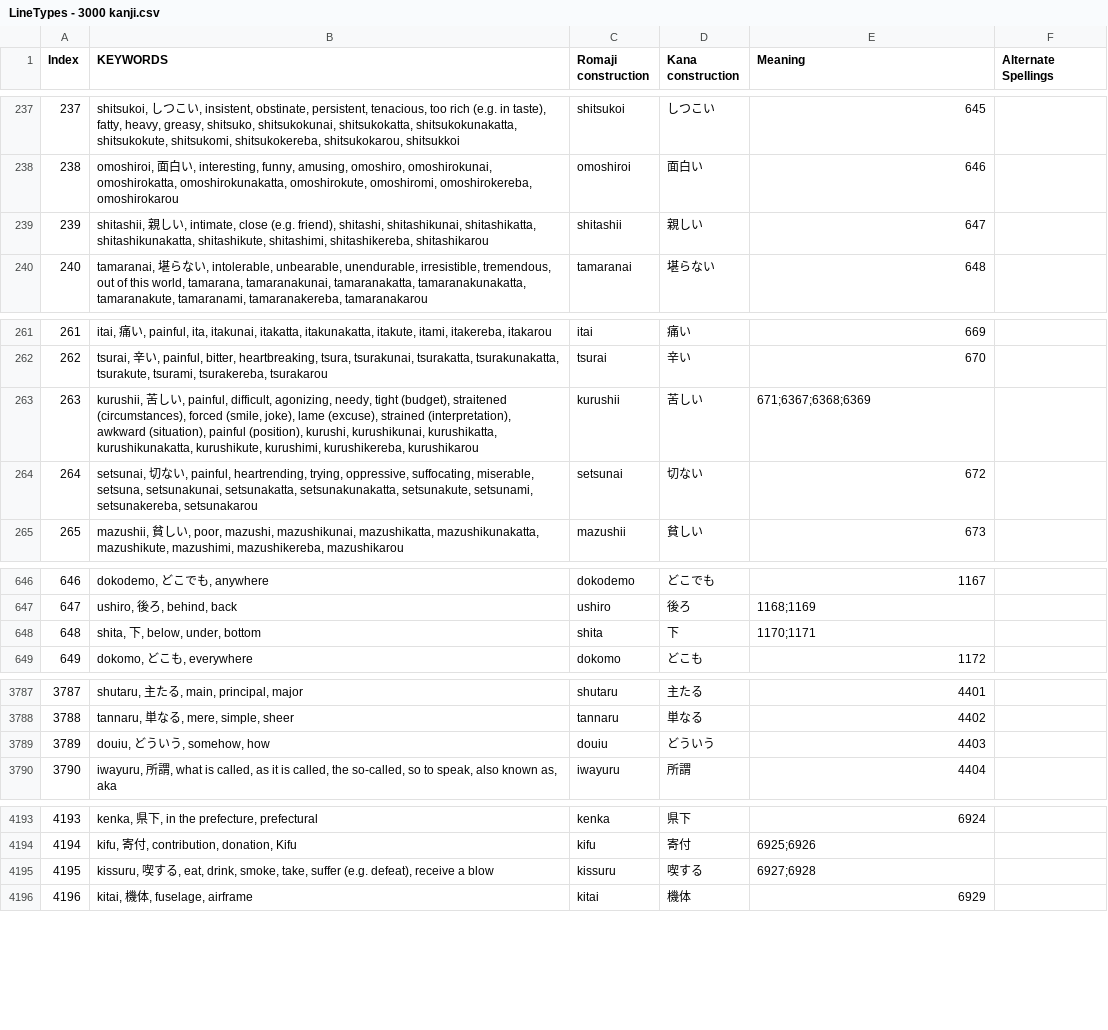
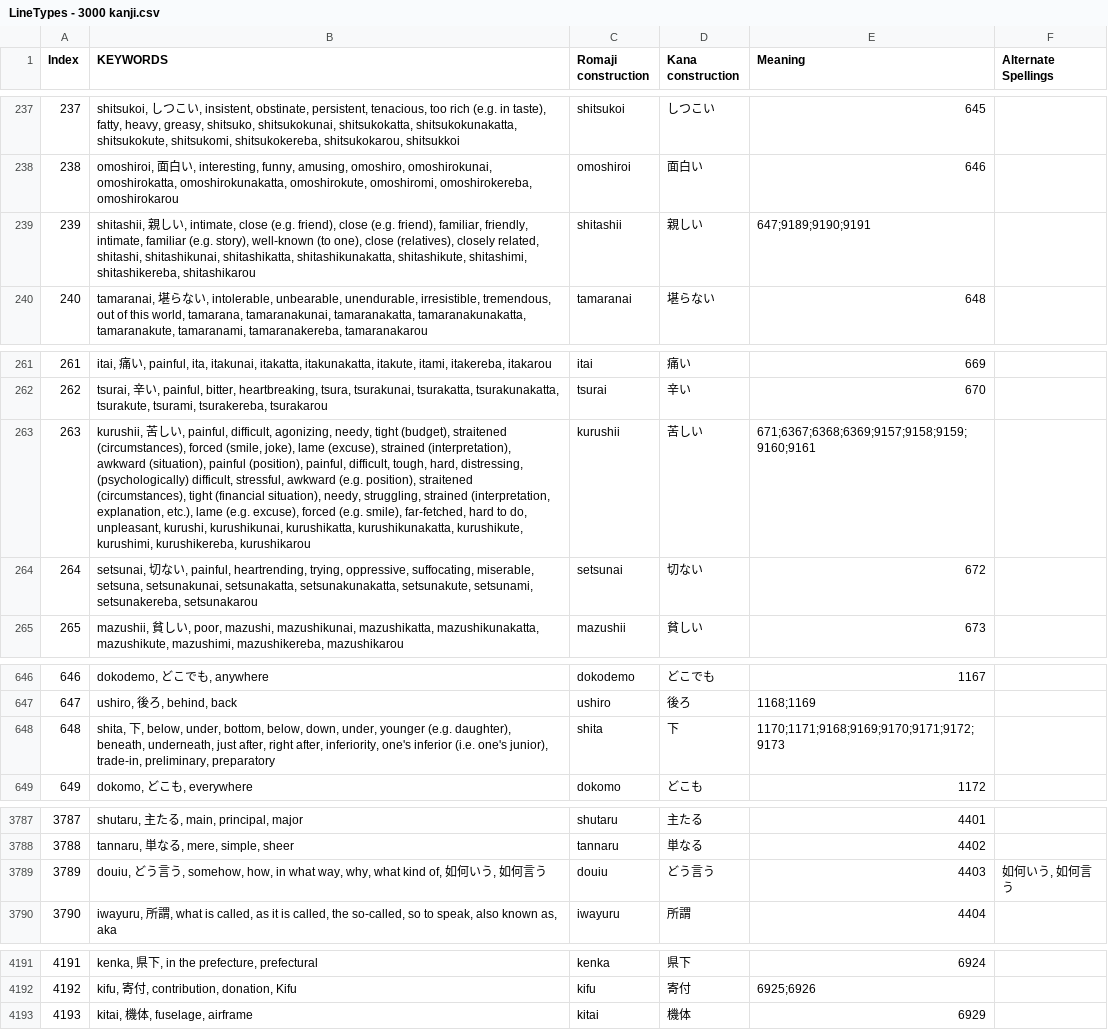
Before and after one commit to blarom/JapaneseToolbox, a CSV file: app/src/main/assets/LineTypes - 3000 kanji.csv, drawn as a sheet; only a part is shown, gaps mark what is left out; removed rows and columns are numbered as before the commit, all else as after; the diff covers the shown part only; the diff names each change by its address in the sheet, - before the commit and + after, or states it on an @@ line.

```diff
--- a/app/src/main/assets/LineTypes - 3000 kanji.csv
+++ b/app/src/main/assets/LineTypes - 3000 kanji.csv
-B239 (KEYWORDS): …(e.g. friend), shitashi, shitashikunai,…
+B239 (KEYWORDS): …(e.g. friend), close (e.g. friend), familiar, friendly, intimate, familiar (e.g. story), well-known (to one), close (relatives), closely related, shitashi, shitashikunai,…
-E239 (Meaning): 647
+E239 (Meaning): 647;9189;9190;9191
-B263 (KEYWORDS): …painful (position), kurushi, kurushikunai,…
+B263 (KEYWORDS): …painful (position), painful, difficult, tough, hard, distressing, (psychologically) difficult, stressful, awkward (e.g. position), straitened (circumstances), tight (financial situation), needy, struggling, strained (interpretation, explanation, etc.), lame (e.g. excuse), forced (e.g. smile), far-fetched, hard to do, unpleasant, kurushi, kurushikunai,…
-E263 (Meaning): 671;6367;6368;6369
+E263 (Meaning): 671;6367;6368;6369;9157;9158;9159;9160;9161
-B648 (KEYWORDS): …below, under, bottom
+B648 (KEYWORDS): …below, under, bottom, below, down, under, younger (e.g. daughter), beneath, underneath, just after, right after, inferiority, one's inferior (i.e. one's junior), trade-in, preliminary, preparatory
-E648 (Meaning): 1170;1171
+E648 (Meaning): 1170;1171;9168;9169;9170;9171;9172;9173
-B3789 (KEYWORDS): …どういう, somehow, how
+B3789 (KEYWORDS): …どう言う, somehow, how, in what way, why, what kind of, 如何いう, 如何言う
-D3789 (Kana construction): どういう
+D3789 (Kana construction): どう言う
-F3789 (Alternate Spellings): (empty)
+F3789 (Alternate Spellings): 如何いう, 如何言う
@@ column A (Index) renumbered between rows 3818 and 4874 @@
-row 4195: 4195 | kissuru, 喫する, eat, drink, smoke, take, suffer (e.g. defeat), receive a blow | kissuru | 喫する | 6927;6928
```
Also changed, not shown: 15 added rows, 2 removed rows and 6 edited cells elsewhere in this file, app/src/main/assets/LineGrammar - 3000 kanji.csv, app/src/main/assets/LineMeanings - 3000 kanji.csv, 36 other files.
